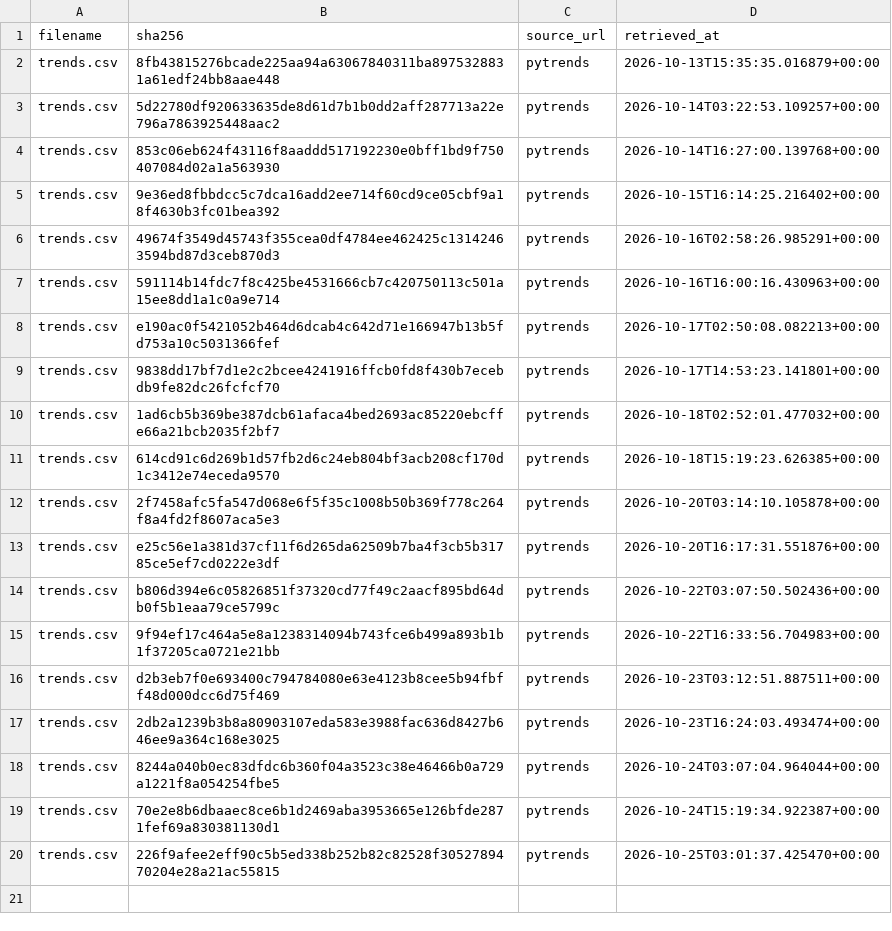
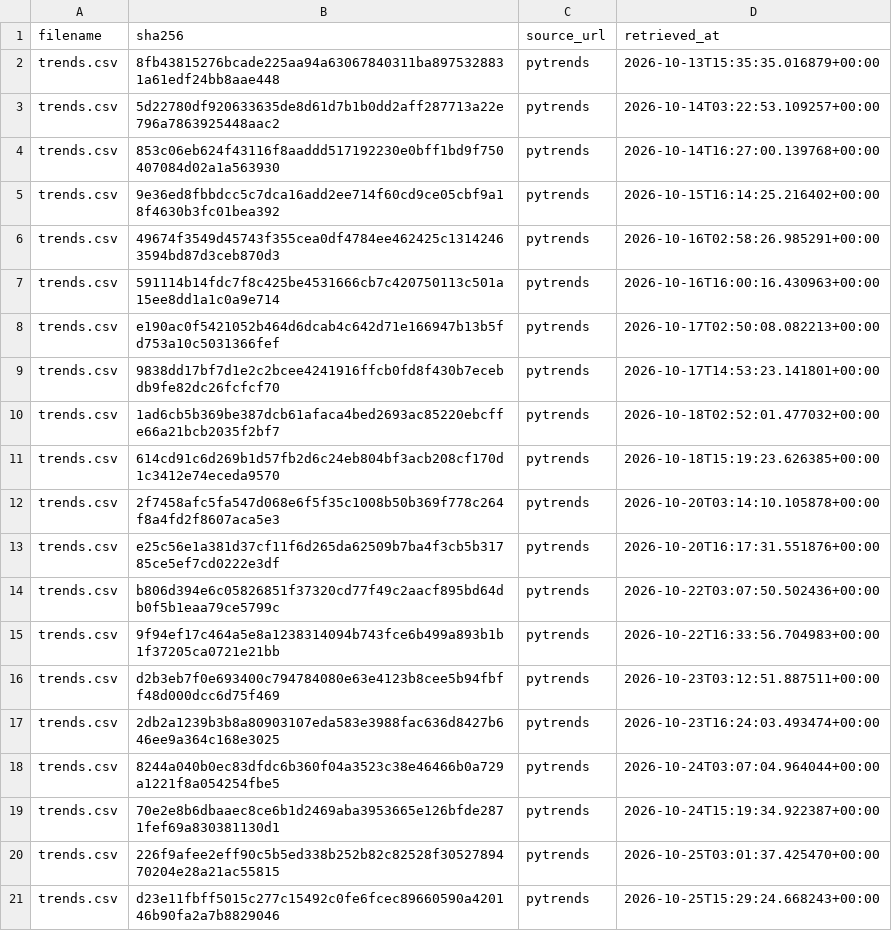
Before and after one commit to tienspz/AICOR, a CSV file: data/raw/trends/manifest.csv, drawn as a sheet.

```diff
--- a/data/raw/trends/manifest.csv
+++ b/data/raw/trends/manifest.csv
@@ -20 +20,2 @@ trends.csv,70e2e8b6dbaaec8ce6b1d2469aba3953665e126bfde2871fef69a830381130d1,pytr
 trends.csv,226f9afee2eff90c5b5ed338b252b82c82528f3052789470204e28a21ac55815,pytrends,2026-10-25T03:01:37.425470+00:00
+trends.csv,d23e11fbff5015c277c15492c0fe6fcec89660590a420146b90fa2a7b8829046,pytrends,2026-10-25T15:29:24.668243+00:00
```
Also changed, not shown: data/processed/google_trends_quarterly.csv, data/raw/trends/trends.csv, 1 other file.
